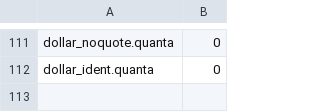
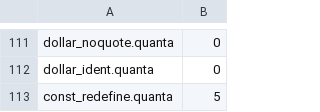
Before and after one commit to jeeex-org/quanta, a TSV file: test_suites/EXPECTED.tsv, drawn as a sheet; only a part is shown, gaps mark what is left out; the diff names each change by its address in the sheet, - before the commit and + after, or states it on an @@ line.

Commit message:
0.0.75: const redefinition fix + coverage audit
const x = 5; const x = 10; silently took the second value (10) before;
now the first value wins (5) and the duplicate is skipped. The scanner
phase (features.quanta:scan_globals) registers consts before the parser
runs, so the dup check had to go there.

Also ran a coverage audit of all documented-but-untested surface:
- a[-2] traps (SIGILL) — intentional, SYNTAX.md documents this
- Closure mutating captured var — intentional, by-value capture semantics
- isnan/isinf — missing (not yet built)
- All P2 float builtins verified working: sin, cos, tan, pow, log (roadmap was stale)
- std/net and atomics — never built

New test: const_redefine.quanta (rc=5).

```diff
--- a/test_suites/EXPECTED.tsv
+++ b/test_suites/EXPECTED.tsv
+row 113: const_redefine.quanta | 5
```
Also changed, not shown: 22 other files.
